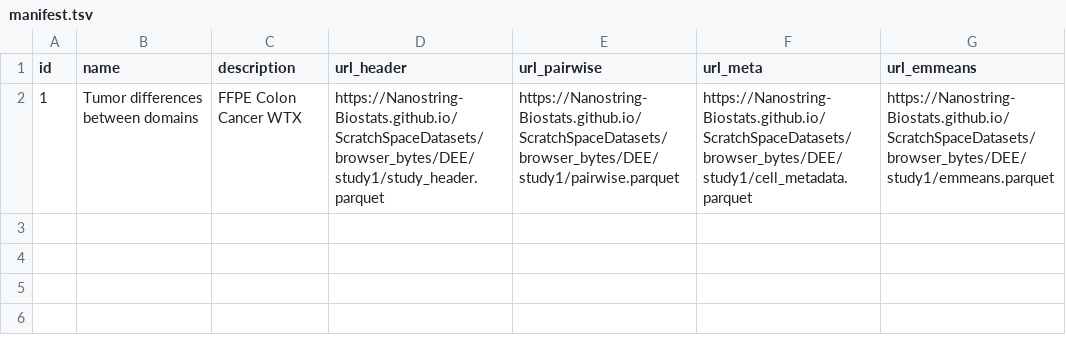
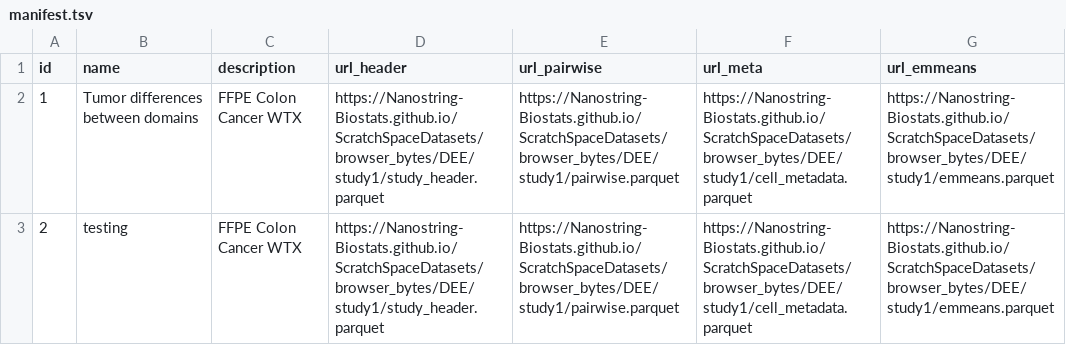
Before and after one commit to Nanostring-Biostats/ScratchSpaceDatasets, a TSV file: browser_bytes/manifest.tsv, drawn as a sheet; the diff names each change by its address in the sheet, - before the commit and + after, or states it on an @@ line.

Commit message:
Update manifest.tsv

```diff
--- a/browser_bytes/manifest.tsv
+++ b/browser_bytes/manifest.tsv
+row 3: 2 | testing | FFPE Colon Cancer WTX | https://Nanostring-Biostats.github.io/ScratchSpaceDatasets/browser_bytes/DEE/study1/study_header.parquet | https://Nanostring-Biostats.github.io/ScratchSpaceDatasets/browser_bytes/DEE/study1/pairwise.parquet | https://Nanostring-Biostats.github.io/ScratchSpaceDatasets/browser_bytes/DEE/study1/cell_metadata.parquet | https://Nanostring-Biostats.github.io/ScratchSpaceDatasets/browser_bytes/DEE/study1/emmeans.parquet
```
